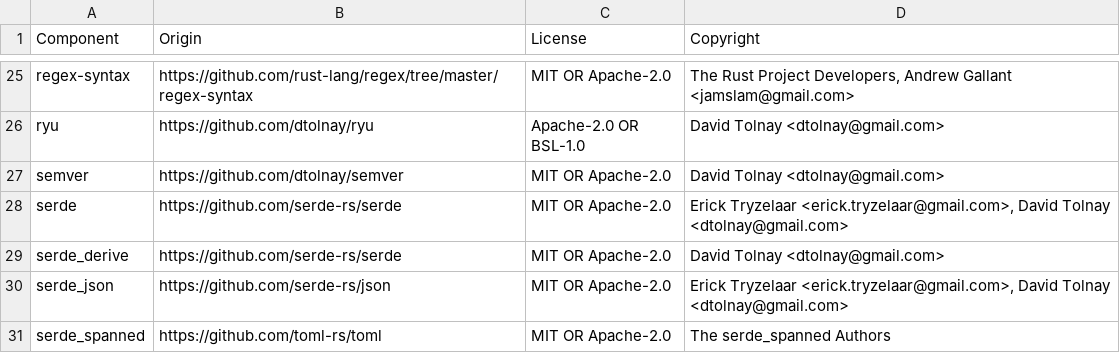
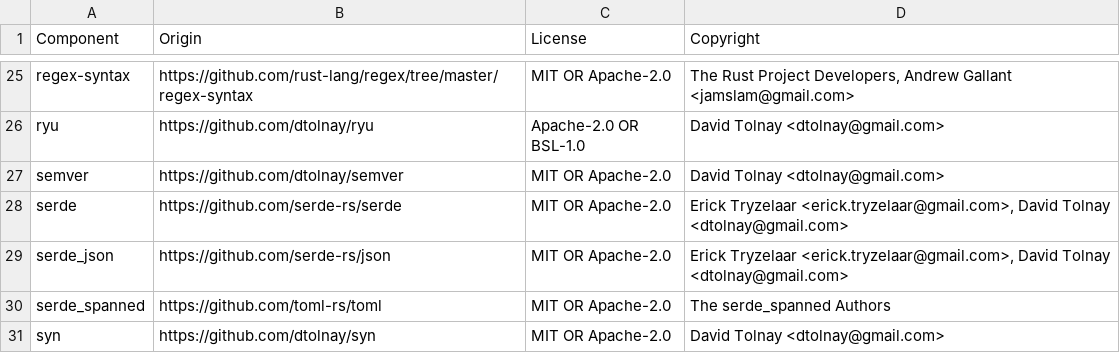
Before and after one commit to DataDog/rust-license-tool, a CSV file: LICENSE-3rdparty.csv, drawn as a sheet; only a part is shown, gaps mark what is left out; the shorter side is filled out with more unchanged rows; the diff names each change by its address in the sheet, - before the commit and + after, or states it on an @@ line.

Commit message:
regenerate licenses
Signed-off-by: Jesse Szwedko <jesse.szwedko@datadoghq.com>

```diff
--- a/LICENSE-3rdparty.csv
+++ b/LICENSE-3rdparty.csv
-row 29: serde_derive | https://github.com/serde-rs/serde | MIT OR Apache-2.0 | David Tolnay <dtolnay@gmail.com>
```
